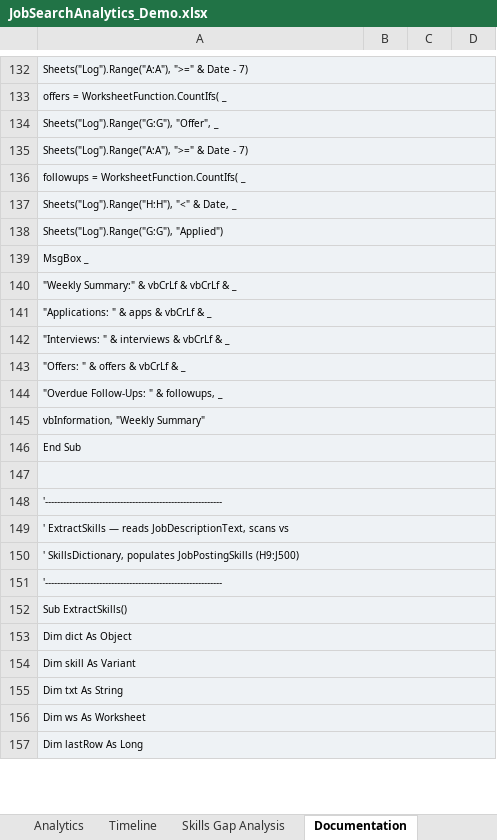
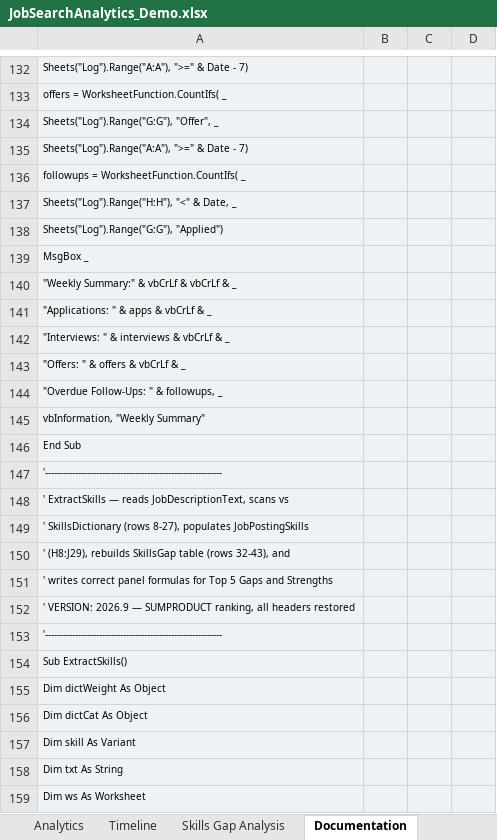
Before and after one commit to danielmederich/job-search-analytics, an Excel workbook: JobSearchAnalytics_Demo.xlsx, sheet Documentation, drawn as a sheet; only a part is shown, gaps mark what is left out; values as stored, in another font and other column widths than the file's, no borders; removed rows and columns are numbered as before the commit, all else as after; the diff covers the shown part only; the diff names each change by its address in the sheet, - before the commit and + after, or states it on an @@ line.

```diff
--- a/JobSearchAnalytics_Demo.xlsx (sheet Documentation)
+++ b/JobSearchAnalytics_Demo.xlsx (sheet Documentation)
-A132:D132 merged
-A133:D133 merged
-A134:D134 merged
-A135:D135 merged
-A136:D136 merged
-A137:D137 merged
-A138:D138 merged
-A139:D139 merged
-A140:D140 merged
-A141:D141 merged
-A142:D142 merged
-A143:D143 merged
-A144:D144 merged
-A145:D145 merged
-A146:D146 merged
-row 147: (empty)
-A148:D148 merged
-A149:D149 merged
-A149: ' SkillsDictionary, populates JobPostingSkills (H9:J500)
+A149: ' SkillsDictionary (rows 8-27), populates JobPostingSkills
-A150:D150 merged
+row 150: ' (H8:J29), rebuilds SkillsGap table (rows 32-43), and
+row 151: ' writes correct panel formulas for Top 5 Gaps and Strengths
+row 152: ' VERSION: 2026.9 — SUMPRODUCT ranking, all headers restored
-A151:D151 merged
-A152:D152 merged
-A155: Dim dict As Object
+A155: Dim dictWeight As Object
-A153:D153 merged
+row 156: Dim dictCat As Object
-A154:D154 merged
-A155:D155 merged
-A156:D156 merged
-row 157: Dim lastRow As Long
```
Also changed, not shown: 126 added rows, 3 removed rows, 18 edited cells, cell formats and merged cells elsewhere in this sheet, sheet Log, sheet Dashboard, sheet Analytics, formulas that keep their value, charts or pictures.
